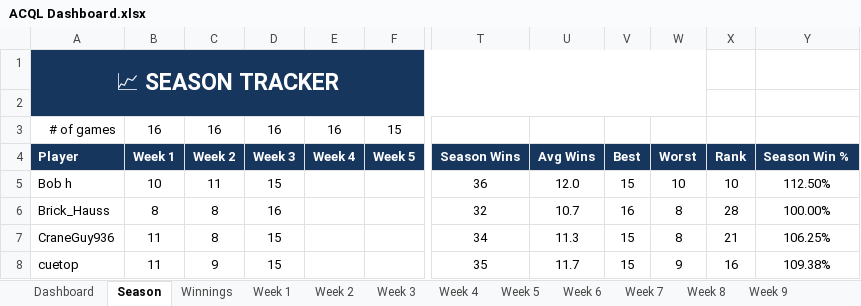
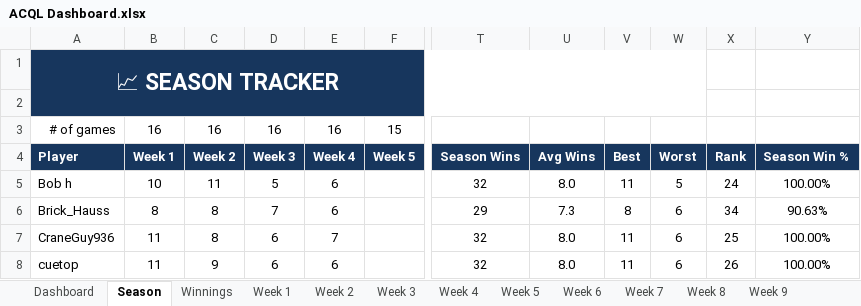
Before and after one commit to SamPhelps22/ACQL-Dashboard-x, an Excel workbook: ACQL Dashboard.xlsx, sheet Season, drawn as a sheet; only a part is shown, gaps mark what is left out; values as stored, in another font and other column widths than the file's, no borders; conditional formats and table styles not drawn; the diff covers the shown part only; the diff names each change by its address in the sheet, - before the commit and + after, or states it on an @@ line.

```diff
--- a/ACQL Dashboard.xlsx (sheet Season)
+++ b/ACQL Dashboard.xlsx (sheet Season)
-D5: 15
+D5: 5
-E5:E6: (empty)
+E5:E6: 6
-T5: 36
+T5: 32
-U5: 12.0
+U5: 8.0
-V5: 15
+V5: 11
-W5: 10
+W5: 5
-X5: 10
+X5: 24
-Y5: 112.50%
+Y5: 100.00%
-D6: 16
+D6: 7
-T6: 32
+T6: 29
-U6: 10.7
+U6: 7.3
-V6: 16
+V6: 8
-W6:W7: 8
+W6:W7: 6
-X6: 28
+X6: 34
-Y6: 100.00%
+Y6: 90.63%
-D7:D8: 15
+D7:D8: 6
-E7: (empty)
+E7: 7
-T7: 34
+T7: 32
-U7: 11.3
+U7: 8.0
-V7:V8: 15
+V7:V8: 11
-X7: 21
+X7: 25
-Y7: 106.25%
+Y7: 100.00%
-E8: (empty)
+E8: 6
-T8: 35
+T8: 32
-U8: 11.7
+U8: 8.0
-W8: 9
+W8: 6
-X8: 16
+X8: 26
-Y8: 109.38%
+Y8: 100.00%
```
Also changed, not shown: 224 edited cells elsewhere in this sheet, sheet Week 4, sheet Week 3, sheet Dashboard, sheet Winnings, formulas that keep their value, charts or pictures, 40 other files.
